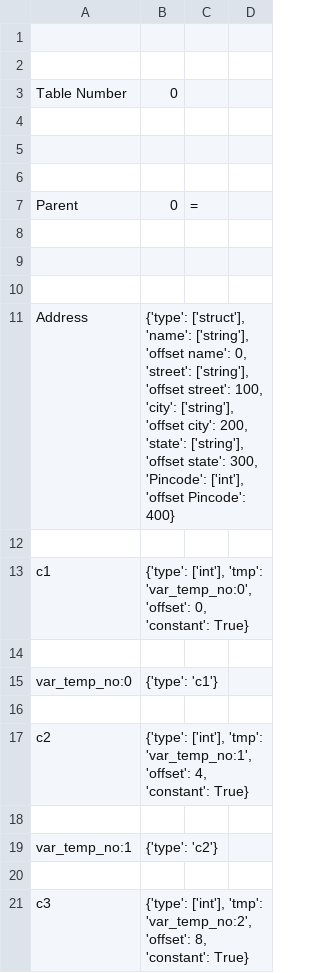
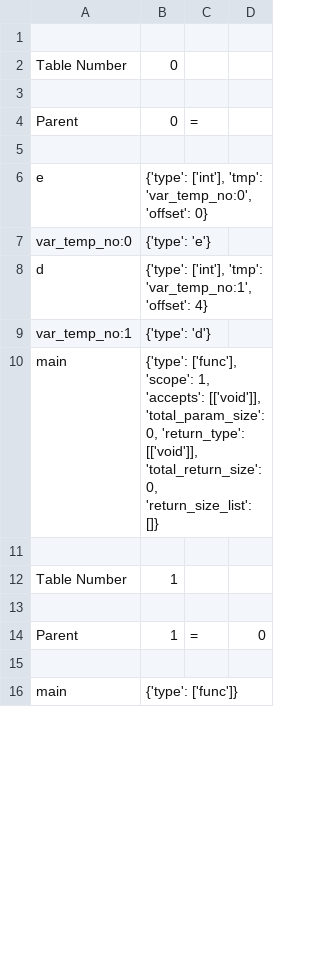
Before and after one commit to nibir8-source/Group_5_CS335_Project, a CSV file: src/symbol_table.csv, drawn as a sheet; only a part is shown; the shorter side is filled out with more unchanged rows; the diff covers the shown part only.

```diff
--- a/src/symbol_table.csv
+++ b/src/symbol_table.csv
@@ -1,6 +1,3 @@
 
-
 Table Number,0
-
-
 
@@ -8,14 +5,5 @@ Parent,0,=,
 
-
-
-Address,"{'type': ['struct'], 'name': ['string'], 'offset name': 0, 'street': ['string'], 'offset street': 100, 'city': ['string'], 'offset city': 200, 'state': ['string'], 'offset state': 300, 'Pincode': ['int'], 'offset Pincode': 400}"
-
-c1,"{'type': ['int'], 'tmp': 'var_temp_no:0', 'offset': 0, 'constant': True}"
-
-var_temp_no:0,{'type': 'c1'}
-
-c2,"{'type': ['int'], 'tmp': 'var_temp_no:1', 'offset': 4, 'constant': True}"
-
-var_temp_no:1,{'type': 'c2'}
-
-c3,"{'type': ['int'], 'tmp': 'var_temp_no:2', 'offset': 8, 'constant': True}"
+e,"{'type': ['int'], 'tmp': 'var_temp_no:0', 'offset': 0}"
+var_temp_no:0,{'type': 'e'}
+d,"{'type': ['int'], 'tmp': 'var_temp_no:1', 'offset': 4}"
+var_temp_no:1,{'type': 'd'}
```
Also changed, not shown: 99 removed rows and 14 edited cells elsewhere in this file, 6 other files.
